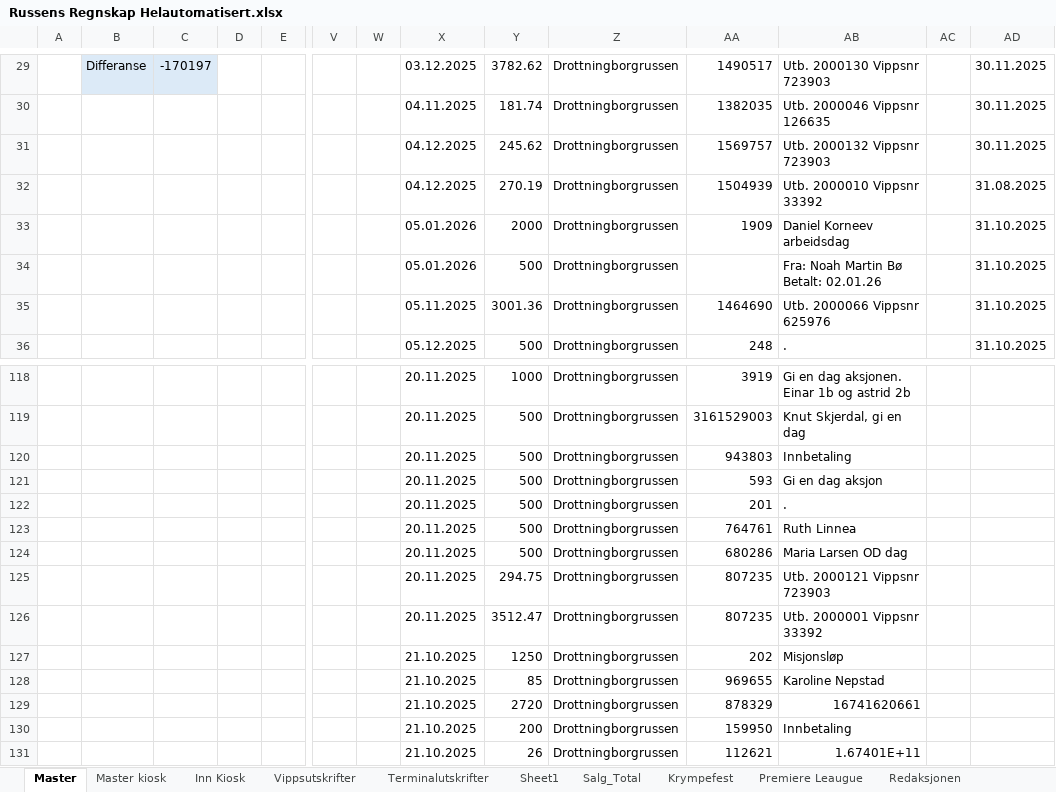
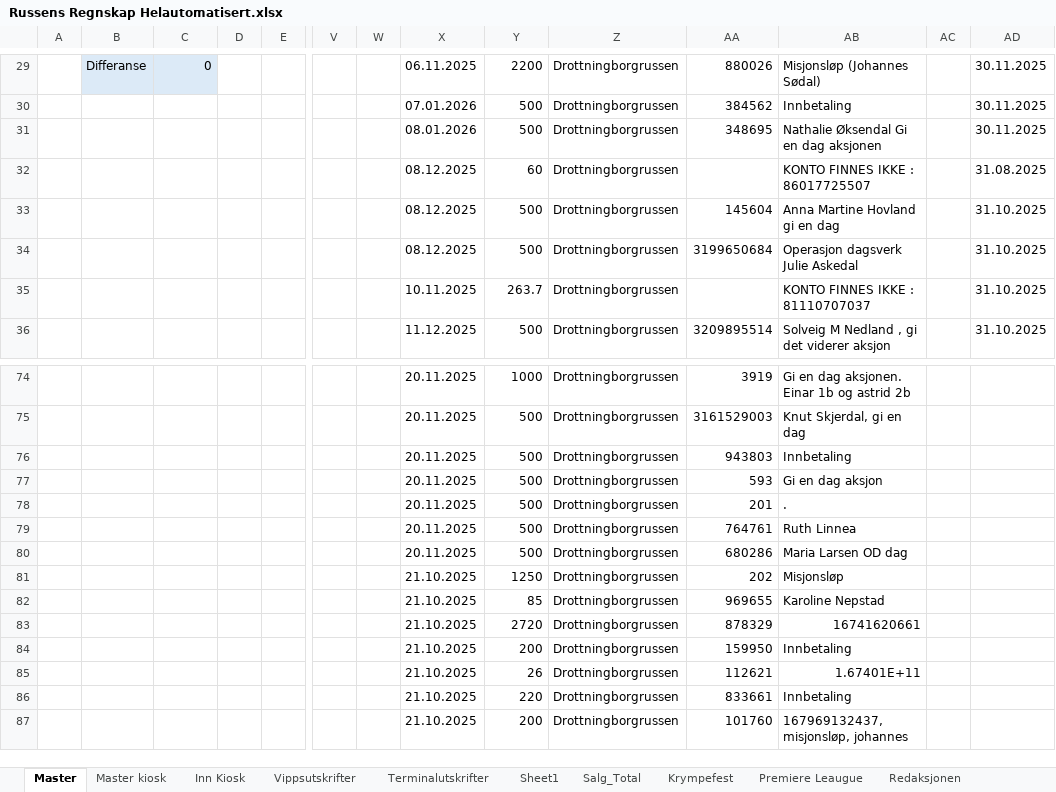
Before and after one commit to CarlMartinL/Russens-regnskap, an Excel workbook: Regnskap/Russens Regnskap Helautomatisert.xlsx, sheet Master, drawn as a sheet; only a part is shown, gaps mark what is left out; the shorter side is filled out with more unchanged rows; values as stored, in another font and other column widths than the file's, no borders; removed rows and columns are numbered as before the commit, all else as after; rows hold the shown columns only; the diff covers the shown part only; the diff names each change by its address in the sheet, - before the commit and + after, or states it on an @@ line.

```diff
--- a/Regnskap/Russens Regnskap Helautomatisert.xlsx (sheet Master)
+++ b/Regnskap/Russens Regnskap Helautomatisert.xlsx (sheet Master)
-C29: -170197
+C29: 0
-X29: 03.12.2025
+X29: 06.11.2025
-Y29: 3782.62
+Y29: 2200
-AA29: 1490517
+AA29: 880026
-AB29: Utb. 2000130 Vippsnr 723903
+AB29: Misjonsløp (Johannes Sødal)
-X30: 04.11.2025
+X30: 07.01.2026
-Y30: 181.74
+Y30: 500
-AA30: 1382035
+AA30: 384562
-AB30: Utb. 2000046 Vippsnr 126635
+AB30: Innbetaling
-X31: 04.12.2025
+X31: 08.01.2026
-Y31: 245.62
+Y31: 500
-AA31: 1569757
+AA31: 348695
-AB31: Utb. 2000132 Vippsnr 723903
+AB31: Nathalie Øksendal Gi en dag aksjonen
-X32: 04.12.2025
+X32: 08.12.2025
-Y32: 270.19
+Y32: 60
-AA32: 1504939
+AA32: (empty)
-AB32: Utb. 2000010 Vippsnr 33392
+AB32: KONTO FINNES IKKE : 86017725507
-X33:X34: 05.01.2026
+X33:X34: 08.12.2025
-Y33: 2000
+Y33: 500
-AA33: 1909
+AA33: 145604
-AB33: Daniel Korneev arbeidsdag
+AB33: Anna Martine Hovland gi en dag
-AA34: (empty)
+AA34: 3199650684
-AB34: Fra: Noah Martin Bø Betalt: 02.01.26
+AB34: Operasjon dagsverk Julie Askedal
-X35: 05.11.2025
+X35: 10.11.2025
-Y35: 3001.36
+Y35: 263.7
-AA35: 1464690
+AA35: (empty)
-AB35: Utb. 2000066 Vippsnr 625976
+AB35: KONTO FINNES IKKE : 81110707037
-X36: 05.12.2025
+X36: 11.12.2025
-AA36: 248
+AA36: 3209895514
-AB36: .
+AB36: Solveig M Nedland , gi det viderer aksjon
-row 125:  |  |  |  |  |  |  | 20.11.2025 | 294.75 | Drottningborgrussen | 807235 | Utb. 2000121 Vippsnr 723903
-row 126:  |  |  |  |  |  |  | 20.11.2025 | 3512.47 | Drottningborgrussen | 807235 | Utb. 2000001 Vippsnr 33392
```
Also changed, not shown: 1 added row, 79 removed rows and 52 edited cells elsewhere in this sheet, 1 other file.
